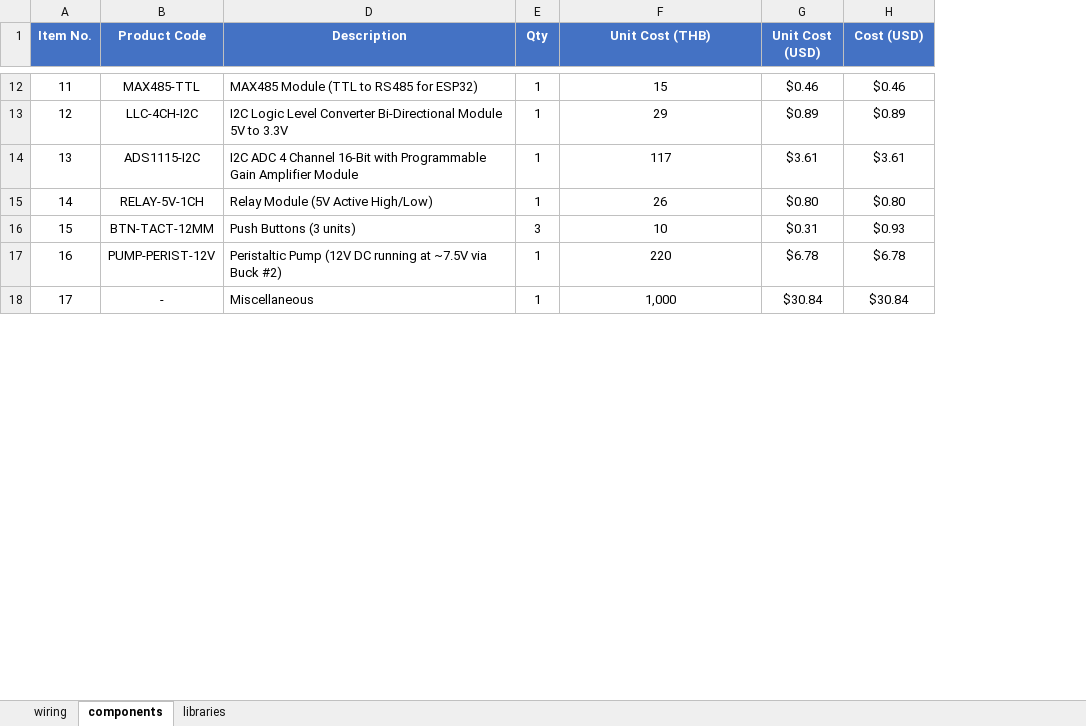
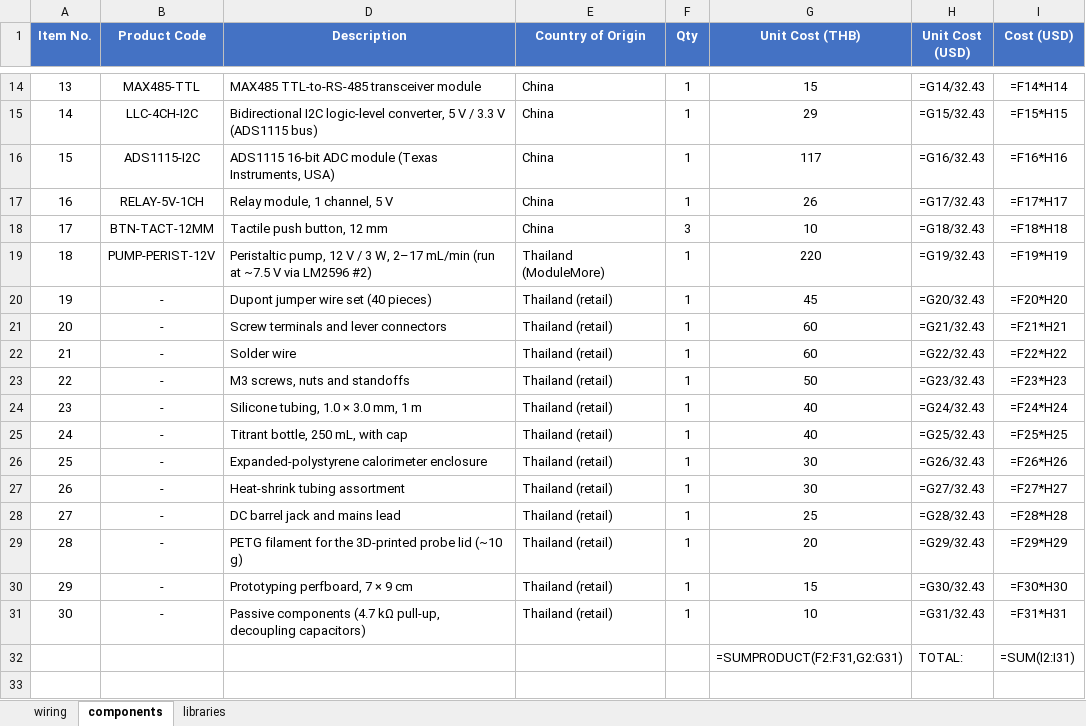
Before and after one commit to teeranann/MSAT, an Excel workbook: hardware/wiring/msat-wiring-components.xlsx, sheet components, drawn as a sheet; only a part is shown, gaps mark what is left out; values as stored, in another font and other column widths than the file's, no borders; formulas without a stored value are shown as written; table styles not drawn; addresses are those after the commit; the diff covers the shown part only; the diff names each change by its address in the sheet, - before the commit and + after, or states it on an @@ line.

```diff
--- a/hardware/wiring/msat-wiring-components.xlsx (sheet components)
+++ b/hardware/wiring/msat-wiring-components.xlsx (sheet components)
+column E (Country of Origin), rows 14-19: China | China | China | China | China | Thailand (ModuleMore)
@@ column A (Item No.) renumbered from row 7 down @@
-D14 (Description): MAX485 Module (TTL to RS485 for ESP32)
+D14 (Description): MAX485 TTL-to-RS-485 transceiver module
-H14 (Unit Cost (USD)): $0.46
+H14 (Unit Cost (USD)): =G14/32.43
-I14 (Cost (USD)): $0.46
+I14 (Cost (USD)): =F14*H14
-D15 (Description): I2C Logic Level Converter Bi-Directional Module 5V to 3.3V
+D15 (Description): Bidirectional I2C logic-level converter, 5 V / 3.3 V (ADS1115 bus)
-H15 (Unit Cost (USD)): $0.89
+H15 (Unit Cost (USD)): =G15/32.43
-I15 (Cost (USD)): $0.89
+I15 (Cost (USD)): =F15*H15
-D16 (Description): I2C ADC 4 Channel 16-Bit with Programmable Gain Amplifier Module
+D16 (Description): ADS1115 16-bit ADC module (Texas Instruments, USA)
-H16 (Unit Cost (USD)): $3.61
+H16 (Unit Cost (USD)): =G16/32.43
-I16 (Cost (USD)): $3.61
+I16 (Cost (USD)): =F16*H16
-D17 (Description): Relay Module (5V Active High/Low)
+D17 (Description): Relay module, 1 channel, 5 V
-H17 (Unit Cost (USD)): $0.80
+H17 (Unit Cost (USD)): =G17/32.43
-I17 (Cost (USD)): $0.80
+I17 (Cost (USD)): =F17*H17
-D18 (Description): Push Buttons (3 units)
+D18 (Description): Tactile push button, 12 mm
-H18 (Unit Cost (USD)): $0.31
+H18 (Unit Cost (USD)): =G18/32.43
-I18 (Cost (USD)): $0.93
+I18 (Cost (USD)): =F18*H18
-D19 (Description): Peristaltic Pump (12V DC running at ~7.5V via Buck #2)
+D19 (Description): Peristaltic pump, 12 V / 3 W, 2–17 mL/min (run at ~7.5 V via LM2596 #2)
-H19 (Unit Cost (USD)): $6.78
+H19 (Unit Cost (USD)): =G19/32.43
-I19 (Cost (USD)): $6.78
+I19 (Cost (USD)): =F19*H19
+row 20: 19 | - | Dupont jumper wire set (40 pieces) | Thailand (retail) | 1 | 45 | =G20/32.43 | =F20*H20
+row 21: 20 | - | Screw terminals and lever connectors | Thailand (retail) | 1 | 60 | =G21/32.43 | =F21*H21
+row 22: 21 | - | Solder wire | Thailand (retail) | 1 | 60 | =G22/32.43 | =F22*H22
+row 23: 22 | - | M3 screws, nuts and standoffs | Thailand (retail) | 1 | 50 | =G23/32.43 | =F23*H23
+row 24: 23 | - | Silicone tubing, 1.0 × 3.0 mm, 1 m | Thailand (retail) | 1 | 40 | =G24/32.43 | =F24*H24
+row 25: 24 | - | Titrant bottle, 250 mL, with cap | Thailand (retail) | 1 | 40 | =G25/32.43 | =F25*H25
+row 26: 25 | - | Expanded-polystyrene calorimeter enclosure | Thailand (retail) | 1 | 30 | =G26/32.43 | =F26*H26
+row 27: 26 | - | Heat-shrink tubing assortment | Thailand (retail) | 1 | 30 | =G27/32.43 | =F27*H27
+row 28: 27 | - | DC barrel jack and mains lead | Thailand (retail) | 1 | 25 | =G28/32.43 | =F28*H28
+row 29: 28 | - | PETG filament for the 3D-printed probe lid (~10 g) | Thailand (retail) | 1 | 20 | =G29/32.43 | =F29*H29
+row 30: 29 | - | Prototyping perfboard, 7 × 9 cm | Thailand (retail) | 1 | 15 | =G30/32.43 | =F30*H30
+row 31: 30 | - | Passive components (4.7 kΩ pull-up, decoupling capacitors) | Thailand (retail) | 1 | 10 | =G31/32.43 | =F31*H31
+row 32:  |  |  |  |  | =SUMPRODUCT(F2:F31,G2:G31) | TOTAL: | =SUM(I2:I31)
-row 33: 17 | - | Miscellaneous | 1 | 1,000 | $30.84 | $30.84
+row 33: (empty)
```
Also changed, not shown: 5 added rows, 3 removed rows, 23 edited cells and cell formats elsewhere in this sheet, sheet wiring, sheet libraries, hidden cells, 9 other files.
